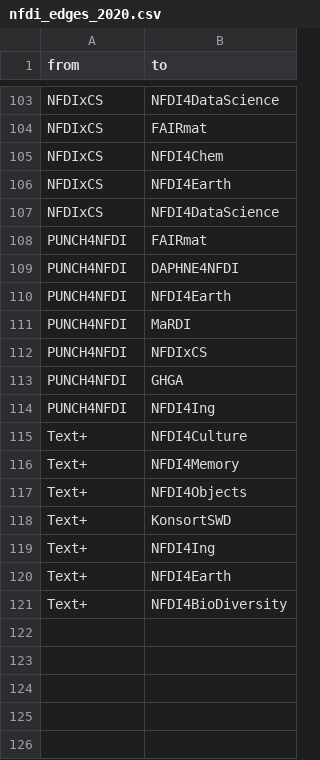
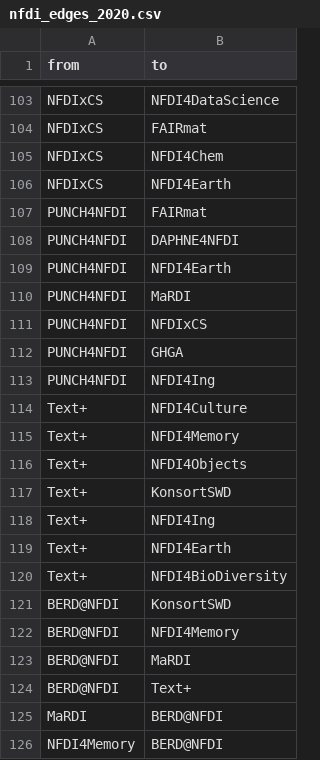
Before and after one commit to LukasCBossert/NFDI_Netzwerk, a CSV file: 2020/nfdi_edges_2020.csv, drawn as a sheet; only a part is shown, gaps mark what is left out.

Commit message:
update files due to new consortia-data

```diff
--- a/2020/nfdi_edges_2020.csv
+++ b/2020/nfdi_edges_2020.csv
@@ -106,3 +106,2 @@ NFDIxCS,NFDI4Chem
 NFDIxCS,NFDI4Earth
-NFDIxCS,NFDI4DataScience
 PUNCH4NFDI,FAIRmat
@@ -121 +120,7 @@ Text+,NFDI4Earth
 Text+,NFDI4BioDiversity
+BERD@NFDI,KonsortSWD
+BERD@NFDI,NFDI4Memory
+BERD@NFDI,MaRDI
+BERD@NFDI,Text+
+MaRDI,BERD@NFDI
+NFDI4Memory,BERD@NFDI
```
Also changed, not shown: 2020/nfdi_consortia_2020.csv, 9 other files.
